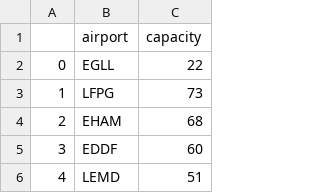
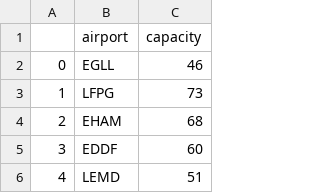
Before and after one commit to andygaspar/Hotspot_local, a CSV file: ScenarioAnalysis/df_frequencies/airport_max_capacity.csv, drawn as a sheet; only a part is shown.

```diff
--- a/ScenarioAnalysis/df_frequencies/airport_max_capacity.csv
+++ b/ScenarioAnalysis/df_frequencies/airport_max_capacity.csv
@@ -1,3 +1,3 @@
 ,airport,capacity
-0,EGLL,22
+0,EGLL,46
 1,LFPG,73
```
Also changed, not shown: 13 other files.
